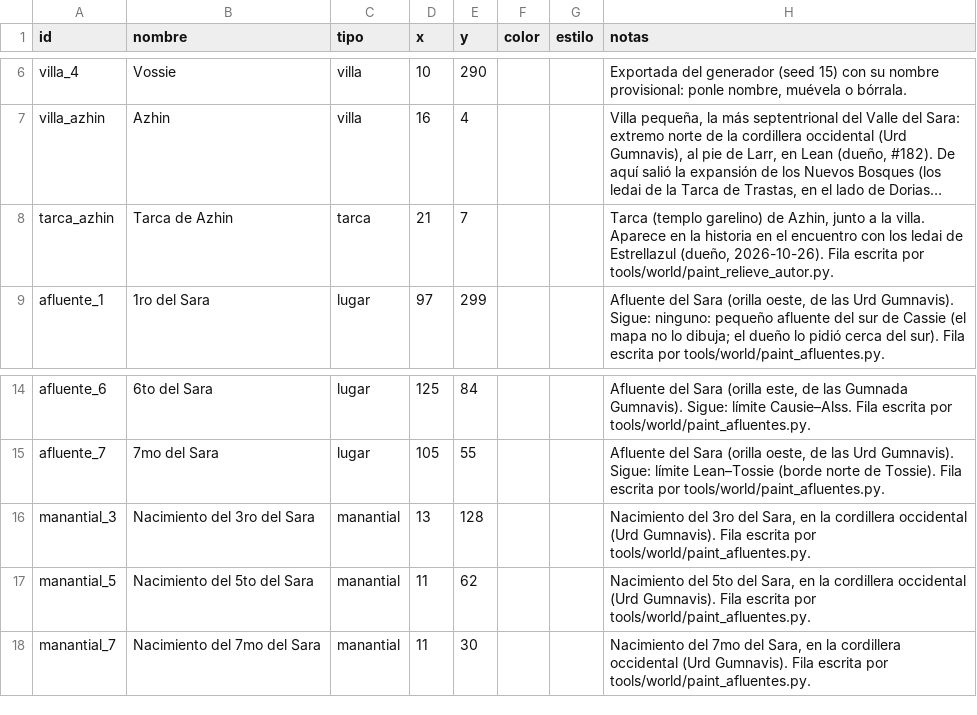
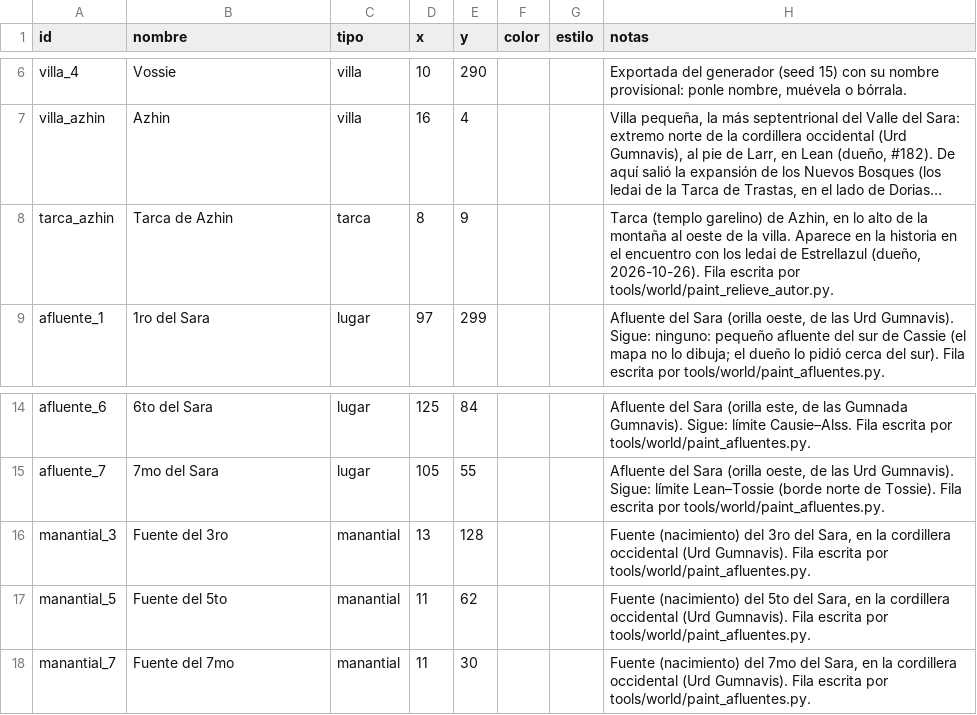
Before and after one commit to rrojasda94/nuevos-bosques, a CSV file: data/world/regions/valle_del_sara/lugares.csv, drawn as a sheet; only a part is shown, gaps mark what is left out; long unchanged cells end in …; the diff names each change by its address in the sheet, - before the commit and + after, or states it on an @@ line.

```diff
--- a/data/world/regions/valle_del_sara/lugares.csv
+++ b/data/world/regions/valle_del_sara/lugares.csv
-D8 (x): 21
+D8 (x): 8
-E8 (y): 7
+E8 (y): 9
-H8 (notas): …de Azhin, junto a la villa.…
+H8 (notas): …de Azhin, en lo alto de la montaña al oeste de la villa.…
-B16 (nombre): Nacimiento del 3ro del Sara
+B16 (nombre): Fuente del 3ro
-H16 (notas): Nacimiento del 3ro…
+H16 (notas): Fuente (nacimiento) del 3ro…
-B17 (nombre): Nacimiento del 5to del Sara
+B17 (nombre): Fuente del 5to
-H17 (notas): Nacimiento del 5to…
+H17 (notas): Fuente (nacimiento) del 5to…
-B18 (nombre): Nacimiento del 7mo del Sara
+B18 (nombre): Fuente del 7mo
-H18 (notas): Nacimiento del 7mo…
+H18 (notas): Fuente (nacimiento) del 7mo…
```
Also changed, not shown: 6 other files.
